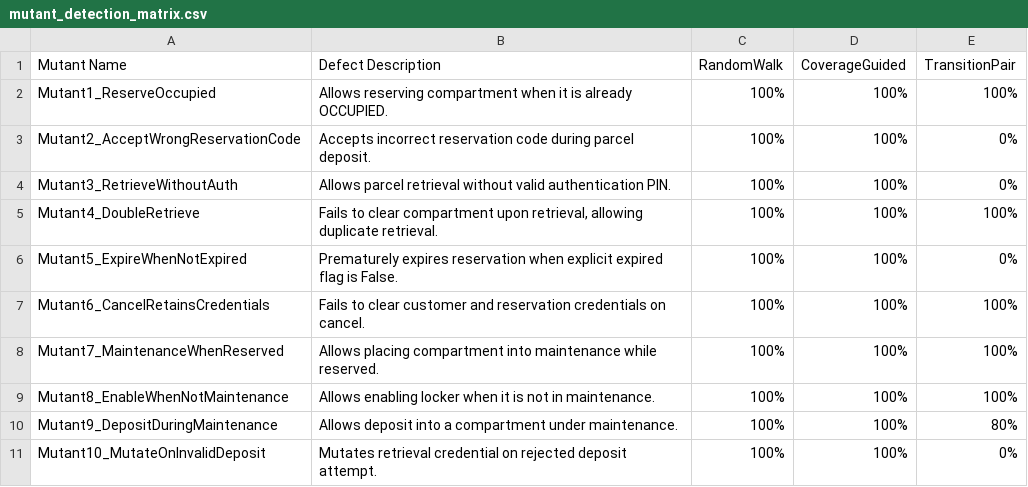
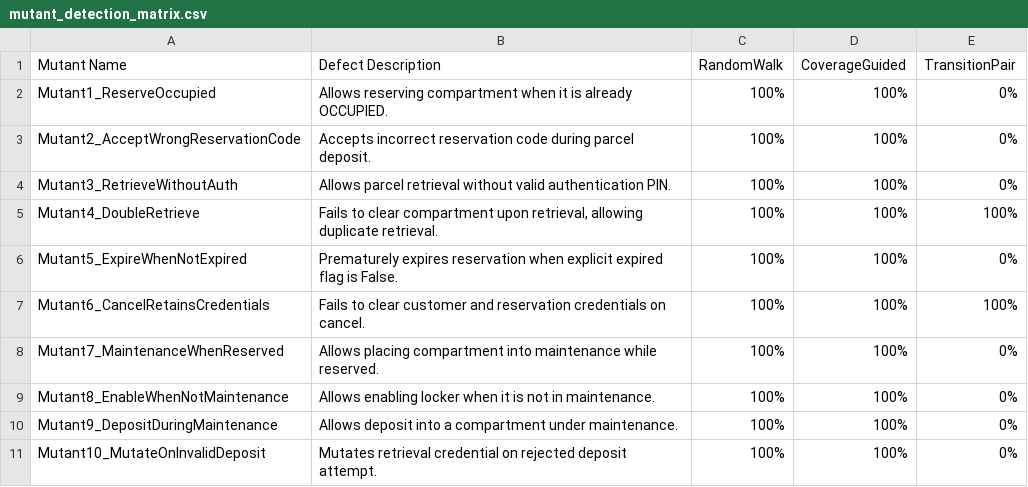
Before and after one commit to i243137-oss/model-based-testing-framework, a CSV file: results/mutant_detection_matrix.csv, drawn as a sheet.

Commit message:
Fix transition-pair coverage definition, refine mutants, improve generator tests, and update experiments and report

```diff
--- a/results/mutant_detection_matrix.csv
+++ b/results/mutant_detection_matrix.csv
@@ -1,3 +1,3 @@
 Mutant Name,Defect Description,RandomWalk,CoverageGuided,TransitionPair
-Mutant1_ReserveOccupied,Allows reserving compartment when it is already OCCUPIED.,100%,100%,100%
+Mutant1_ReserveOccupied,Allows reserving compartment when it is already OCCUPIED.,100%,100%,0%
 Mutant2_AcceptWrongReservationCode,Accepts incorrect reservation code during parcel deposit.,100%,100%,0%
@@ -7,5 +7,5 @@ Mutant5_ExpireWhenNotExpired,Prematurely expires reservation when explicit expir
 Mutant6_CancelRetainsCredentials,Fails to clear customer and reservation credentials on cancel.,100%,100%,100%
-Mutant7_MaintenanceWhenReserved,Allows placing compartment into maintenance while reserved.,100%,100%,100%
-Mutant8_EnableWhenNotMaintenance,Allows enabling locker when it is not in maintenance.,100%,100%,100%
-Mutant9_DepositDuringMaintenance,Allows deposit into a compartment under maintenance.,100%,100%,80%
+Mutant7_MaintenanceWhenReserved,Allows placing compartment into maintenance while reserved.,100%,100%,0%
+Mutant8_EnableWhenNotMaintenance,Allows enabling locker when it is not in maintenance.,100%,100%,0%
+Mutant9_DepositDuringMaintenance,Allows deposit into a compartment under maintenance.,100%,100%,0%
 Mutant10_MutateOnInvalidDeposit,Mutates retrieval credential on rejected deposit attempt.,100%,100%,0%
```
Also changed, not shown: results/strategy_comparison.csv, 15 other files.
